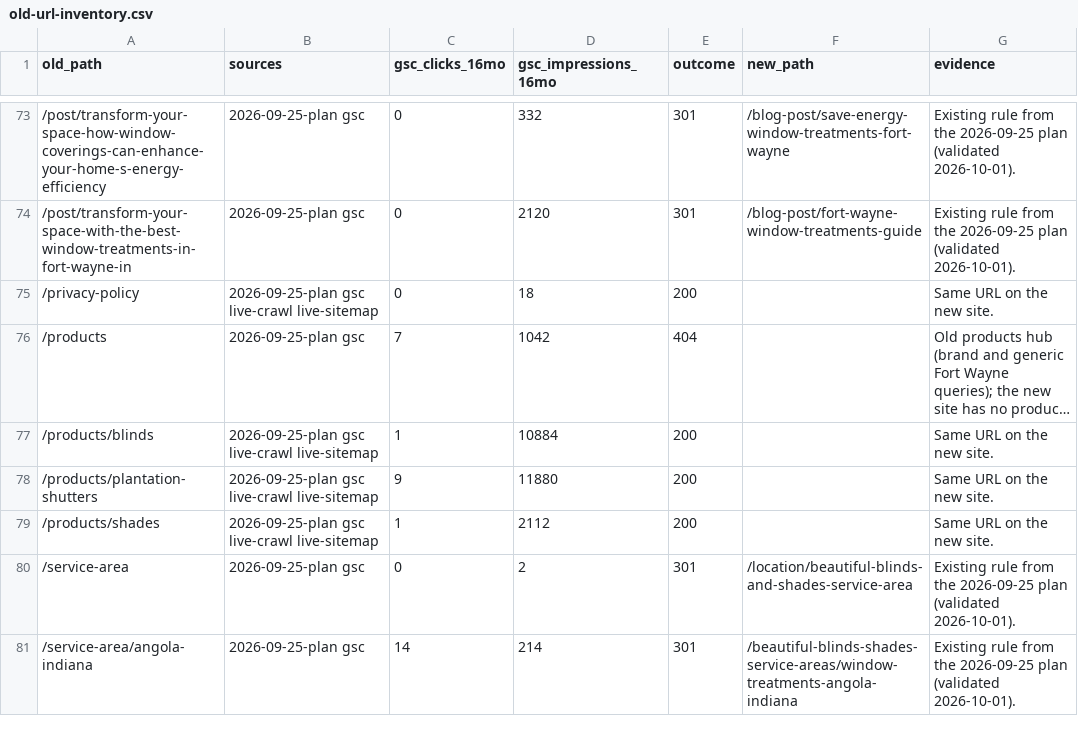
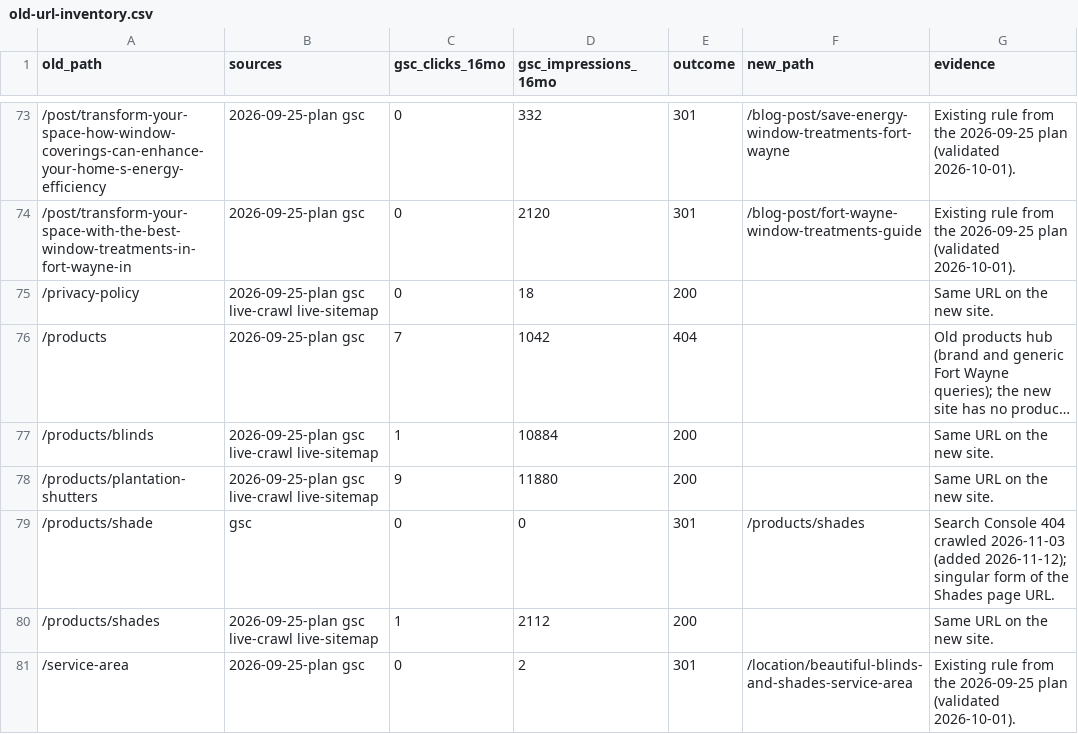
Before and after one commit to cody-del/BEAUTIFUL, a CSV file: seo/2026-11-09/old-url-inventory.csv, drawn as a sheet; only a part is shown, gaps mark what is left out; the shorter side is filled out with more unchanged rows; long unchanged cells end in ….

```diff
--- a/seo/2026-11-09/old-url-inventory.csv
+++ b/seo/2026-11-09/old-url-inventory.csv
@@ -78,2 +78,3 @@ old_path,sources,gsc_clicks_16mo,gsc_impressions_16mo,outcome,new_path,evidence
 /products/plantation-shutters,2026-09-25-plan gsc live-crawl live-sitemap,9,11880,200,,Same URL on the new site.
+/products/shade,gsc,0,0,301,/products/shades,Search Console 404 crawled 2026-11-03 (added 2026-11-12); singular form of the Shades page URL.
 /products/shades,2026-09-25-plan gsc live-crawl live-sitemap,1,2112,200,,Same URL on the new site.
```
Also changed, not shown: 1 other file.
